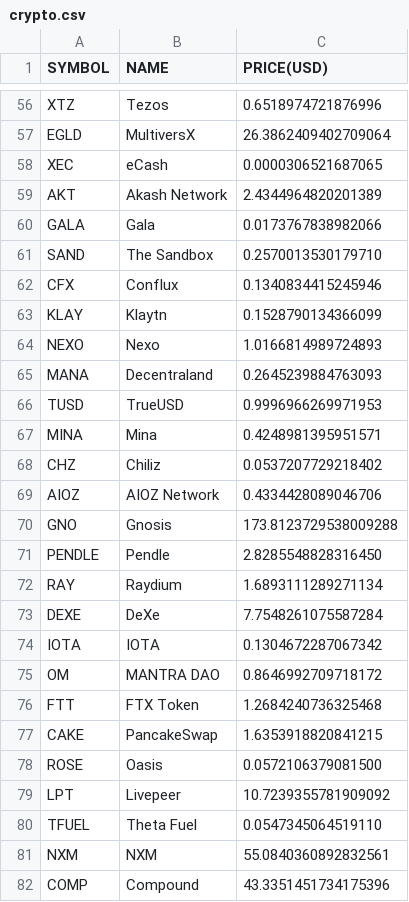
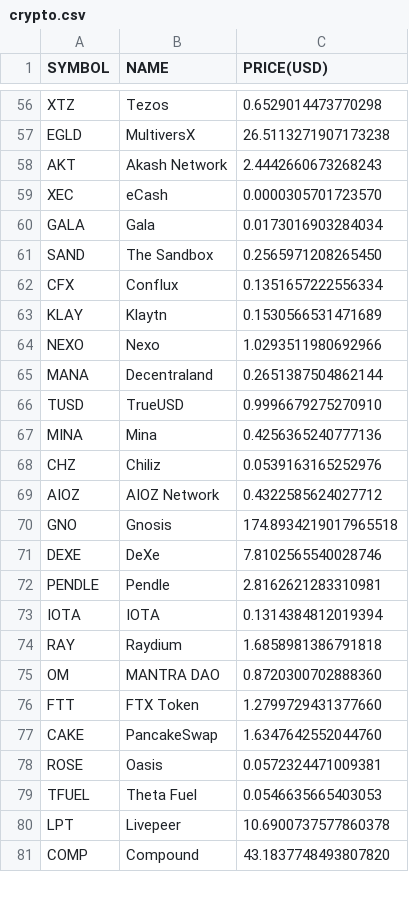
Before and after one commit to chrisliti/Crypto-Test, a CSV file: crypto.csv, drawn as a sheet; only a part is shown, gaps mark what is left out; removed rows and columns are numbered as before the commit, all else as after; the diff covers the shown part only; the diff names each change by its address in the sheet, - before the commit and + after, or states it on an @@ line.

```diff
--- a/crypto.csv
+++ b/crypto.csv
-C56 (PRICE(USD)): 0.6518974721876996
+C56 (PRICE(USD)): 0.6529014473770298
-C57 (PRICE(USD)): 26.3862409402709064
+C57 (PRICE(USD)): 26.5113271907173238
-row 58: XEC | eCash | 0.0000306521687065
-C58 (PRICE(USD)): 2.4344964820201389
+C58 (PRICE(USD)): 2.4442660673268243
+row 59: XEC | eCash | 0.0000305701723570
-C60 (PRICE(USD)): 0.0173767838982066
+C60 (PRICE(USD)): 0.0173016903284034
-C61 (PRICE(USD)): 0.2570013530179710
+C61 (PRICE(USD)): 0.2565971208265450
-C62 (PRICE(USD)): 0.1340834415245946
+C62 (PRICE(USD)): 0.1351657222556334
-C63 (PRICE(USD)): 0.1528790134366099
+C63 (PRICE(USD)): 0.1530566531471689
-C64 (PRICE(USD)): 1.0166814989724893
+C64 (PRICE(USD)): 1.0293511980692966
-C65 (PRICE(USD)): 0.2645239884763093
+C65 (PRICE(USD)): 0.2651387504862144
-C66 (PRICE(USD)): 0.9996966269971953
+C66 (PRICE(USD)): 0.9996679275270910
-C67 (PRICE(USD)): 0.4248981395951571
+C67 (PRICE(USD)): 0.4256365240777136
-C68 (PRICE(USD)): 0.0537207729218402
+C68 (PRICE(USD)): 0.0539163165252976
-C69 (PRICE(USD)): 0.4334428089046706
+C69 (PRICE(USD)): 0.4322585624027712
-C70 (PRICE(USD)): 173.8123729538009288
+C70 (PRICE(USD)): 174.8934219017965518
-row 71: PENDLE | Pendle | 2.8285548828316450
-row 72: RAY | Raydium | 1.6893111289271134
-C71 (PRICE(USD)): 7.7548261075587284
+C71 (PRICE(USD)): 7.8102565540028746
+row 72: PENDLE | Pendle | 2.8162621283310981
-C73 (PRICE(USD)): 0.1304672287067342
+C73 (PRICE(USD)): 0.1314384812019394
+row 74: RAY | Raydium | 1.6858981386791818
-C75 (PRICE(USD)): 0.8646992709718172
+C75 (PRICE(USD)): 0.8720300702888360
-C76 (PRICE(USD)): 1.2684240736325468
+C76 (PRICE(USD)): 1.2799729431377660
-C77 (PRICE(USD)): 1.6353918820841215
+C77 (PRICE(USD)): 1.6347642552044760
-C78 (PRICE(USD)): 0.0572106379081500
+C78 (PRICE(USD)): 0.0572324471009381
-row 79: LPT | Livepeer | 10.7239355781909092
-C79 (PRICE(USD)): 0.0547345064519110
+C79 (PRICE(USD)): 0.0546635665403053
-row 81: NXM | NXM | 55.0840360892832561
+row 80: LPT | Livepeer | 10.6900737577860378
-C81 (PRICE(USD)): 43.3351451734175396
+C81 (PRICE(USD)): 43.1837748493807820
```
Also changed, not shown: 7 added rows, 6 removed rows and 67 edited cells elsewhere in this file, crypto dated.csv.
